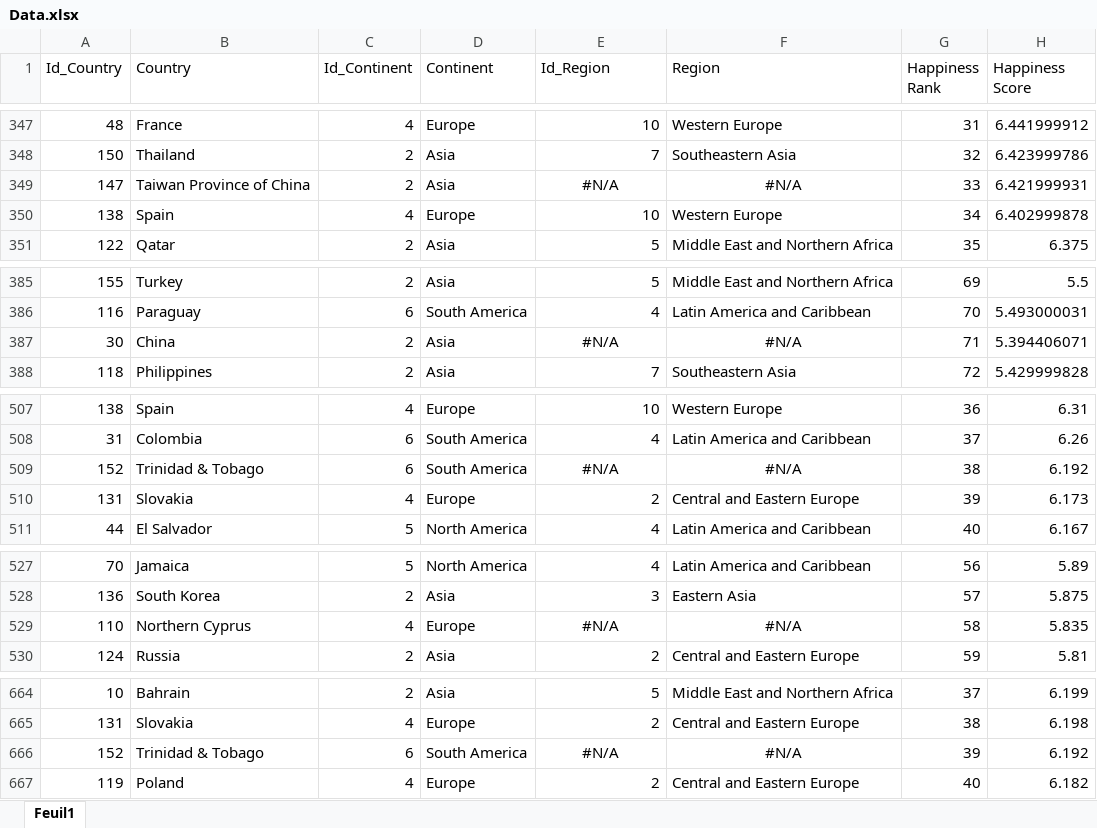
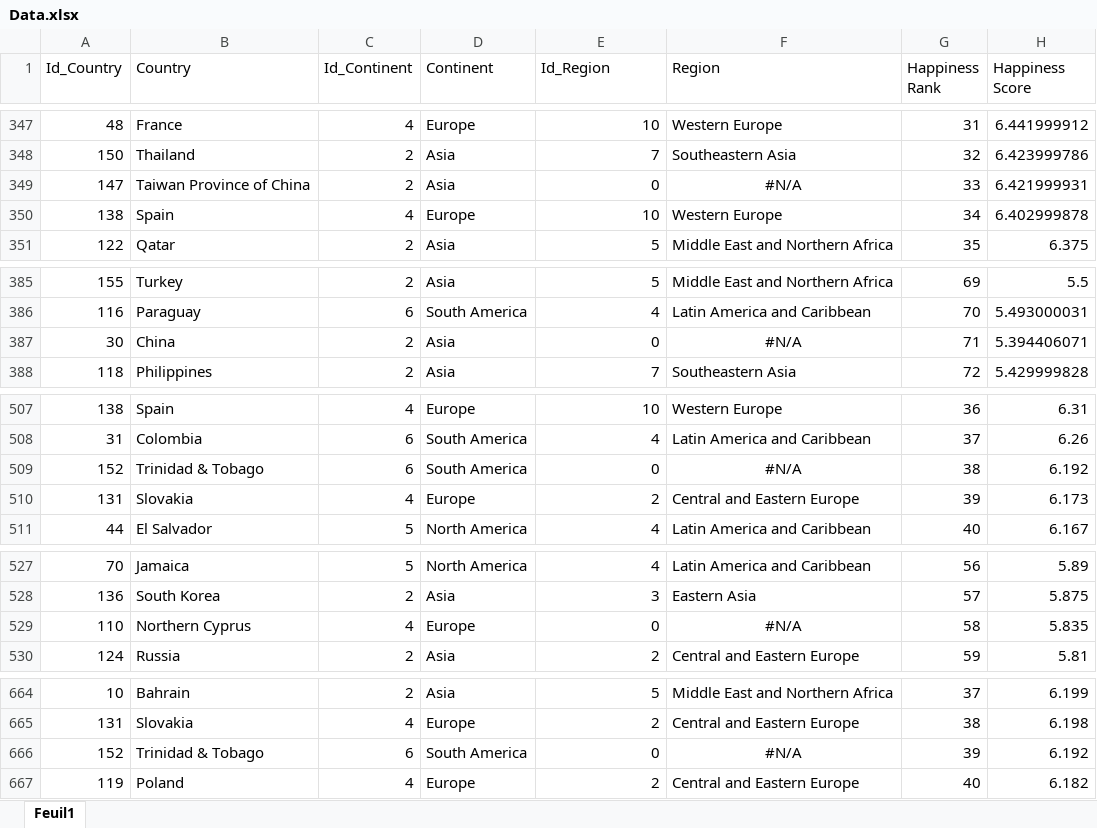
Before and after one commit to thachthaolee/Projet-L3, an Excel workbook: Data.xlsx, sheet Feuil1, drawn as a sheet; only a part is shown, gaps mark what is left out; values as stored, in another font and other column widths than the file's, no borders; table styles not drawn; the diff covers the shown part only; the diff names each change by its address in the sheet, - before the commit and + after, or states it on an @@ line.

```diff
--- a/Data.xlsx (sheet Feuil1)
+++ b/Data.xlsx (sheet Feuil1)
-E349 (Id_Region): #N/A
+E349 (Id_Region): 0
-E349 alignment: center
+E349 alignment: right
-E387 (Id_Region): #N/A
+E387 (Id_Region): 0
-E387 alignment: center
+E387 alignment: right
-E509 (Id_Region): #N/A
+E509 (Id_Region): 0
-E509 alignment: center
+E509 alignment: right
-E529 (Id_Region): #N/A
+E529 (Id_Region): 0
-E529 alignment: center
+E529 alignment: right
-E666 (Id_Region): #N/A
+E666 (Id_Region): 0
-E666 alignment: center
+E666 alignment: right
```
Also changed, not shown: 3 edited cells and cell formats elsewhere in this sheet, tables.xlsx.
